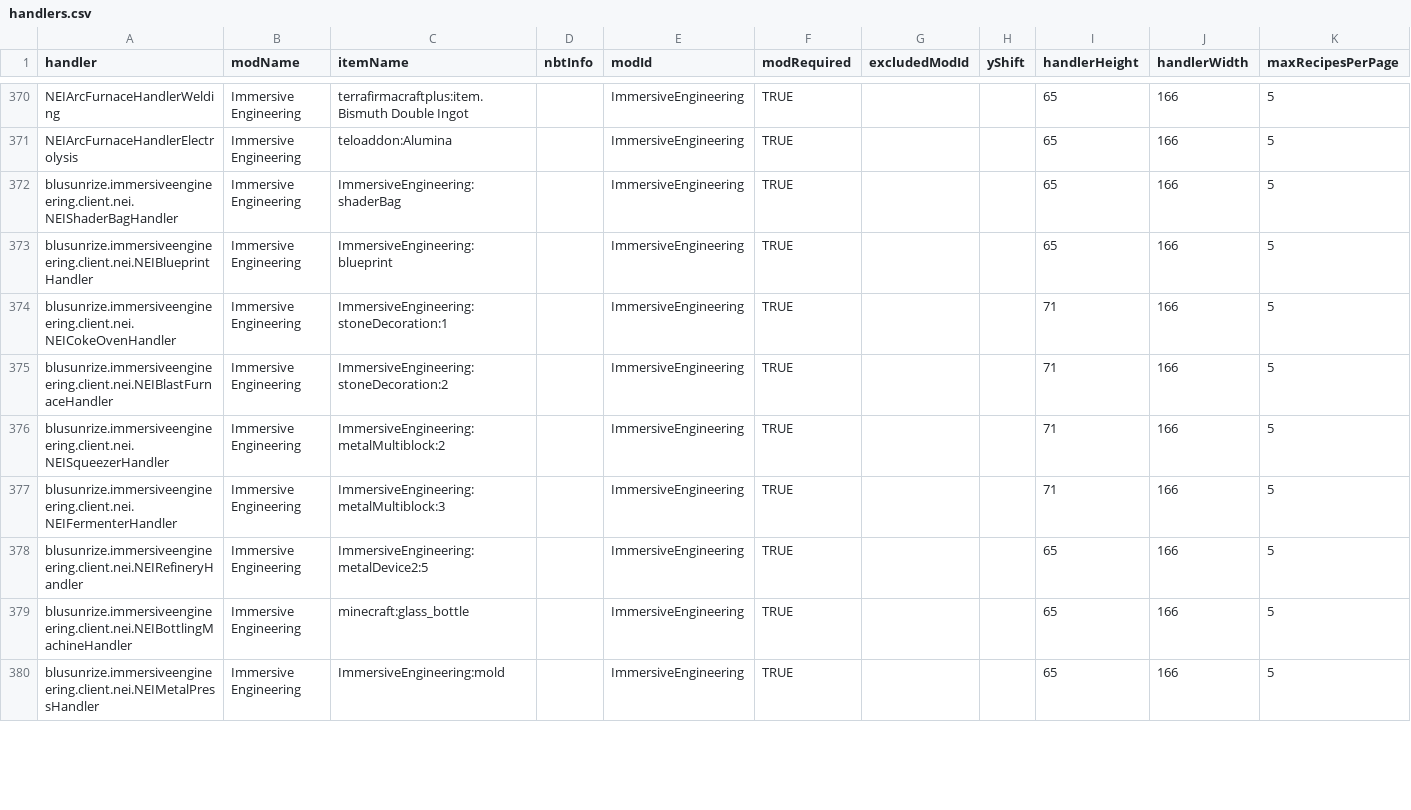
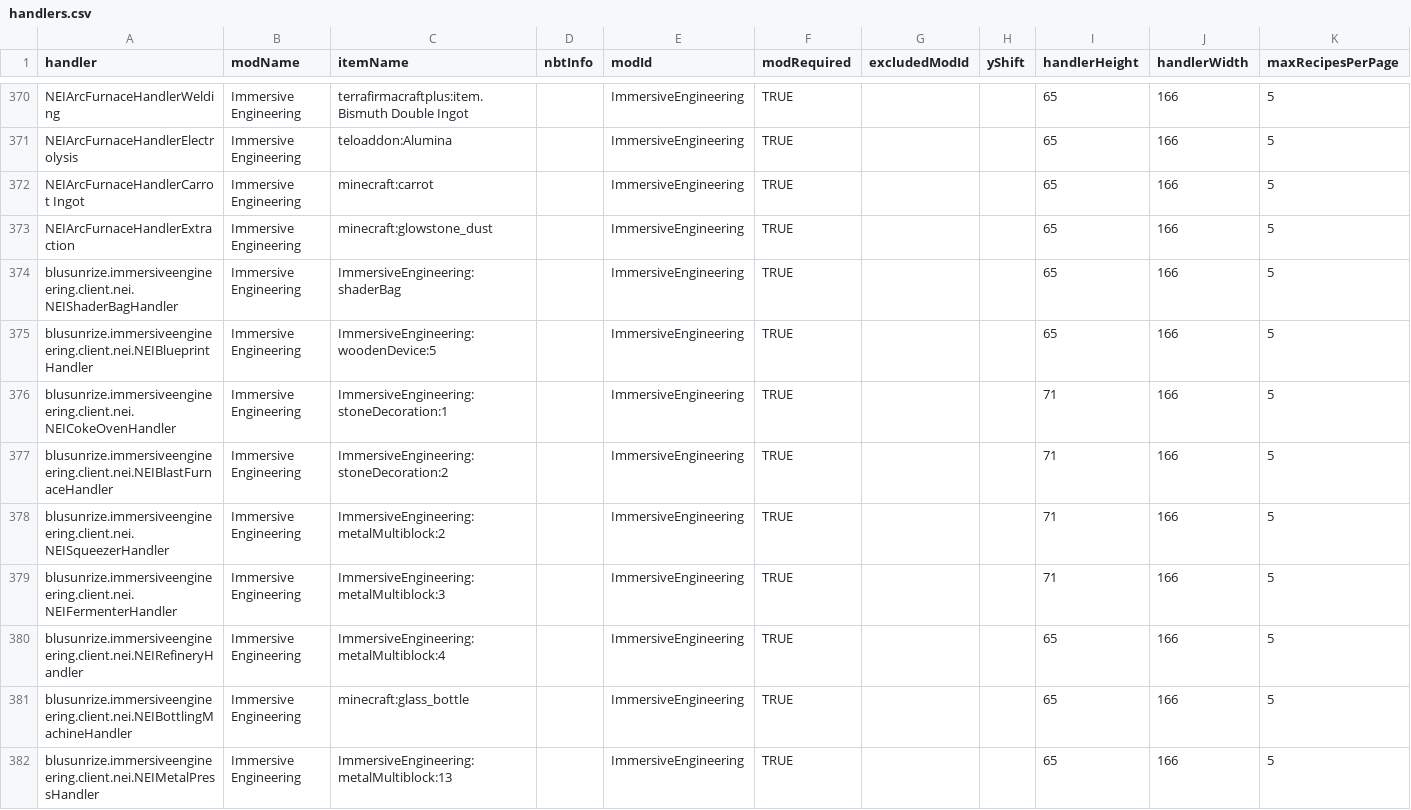
Before and after one commit to GTMEGA/NotEnoughItems, a CSV file: src/main/resources/assets/nei/csv/handlers.csv, drawn as a sheet; only a part is shown, gaps mark what is left out; addresses are those after the commit; rows hold the shown columns only; the diff covers the shown part only; the diff names each change by its address in the sheet, - before the commit and + after, or states it on an @@ line.

```diff
--- a/src/main/resources/assets/nei/csv/handlers.csv
+++ b/src/main/resources/assets/nei/csv/handlers.csv
+row 372: NEIArcFurnaceHandlerCarrot Ingot | Immersive Engineering | minecraft:carrot |  | ImmersiveEngineering | TRUE |  |  | 65 | 166 | 5
+row 373: NEIArcFurnaceHandlerExtraction | Immersive Engineering | minecraft:glowstone_dust |  | ImmersiveEngineering | TRUE |  |  | 65 | 166 | 5
-C375 (itemName): ImmersiveEngineering:blueprint
+C375 (itemName): ImmersiveEngineering:woodenDevice:5
-C380 (itemName): ImmersiveEngineering:metalDevice2:5
+C380 (itemName): ImmersiveEngineering:metalMultiblock:4
-C382 (itemName): ImmersiveEngineering:mold
+C382 (itemName): ImmersiveEngineering:metalMultiblock:13
```
Also changed, not shown: 12 added rows and 1 edited cell elsewhere in this file, 1 other file.
